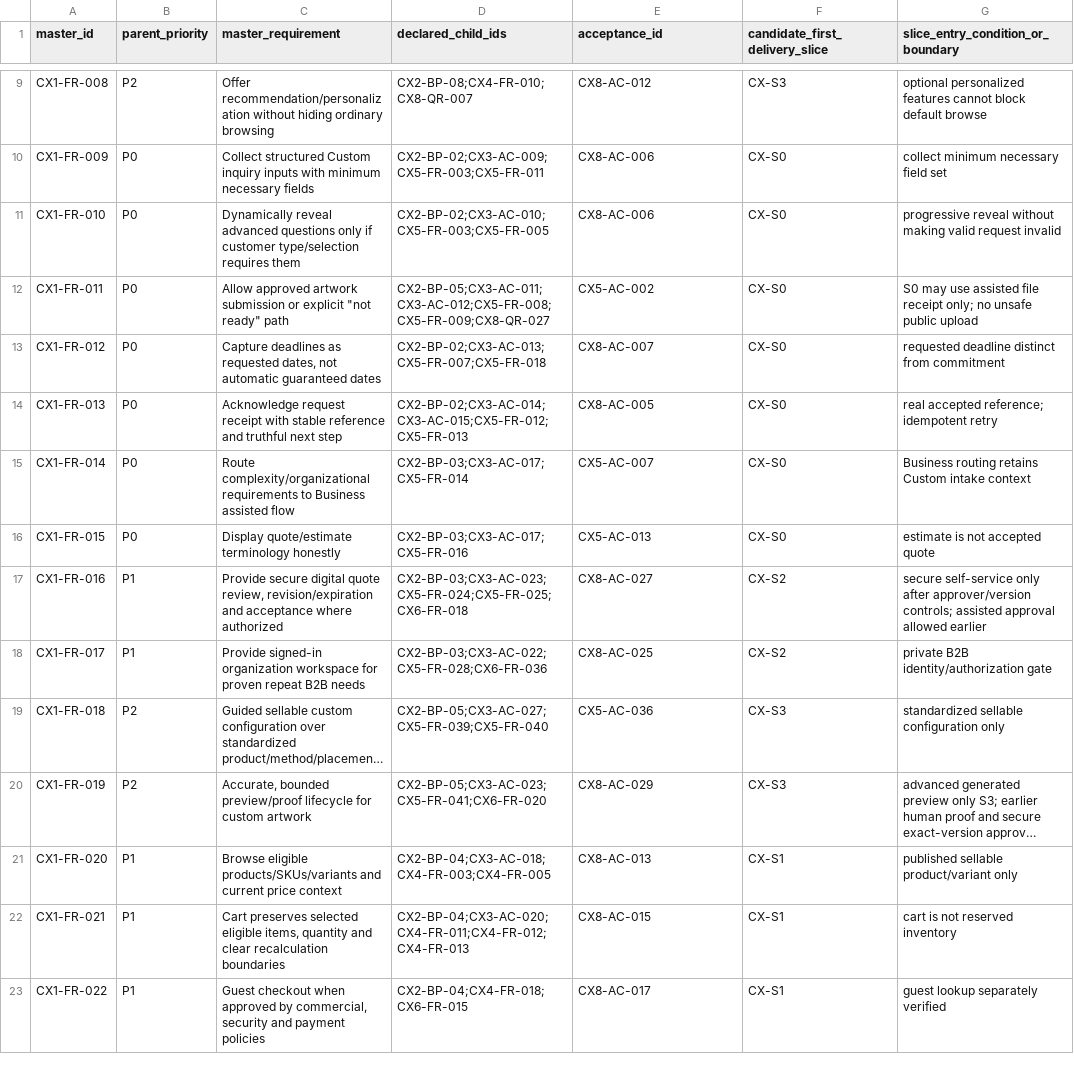
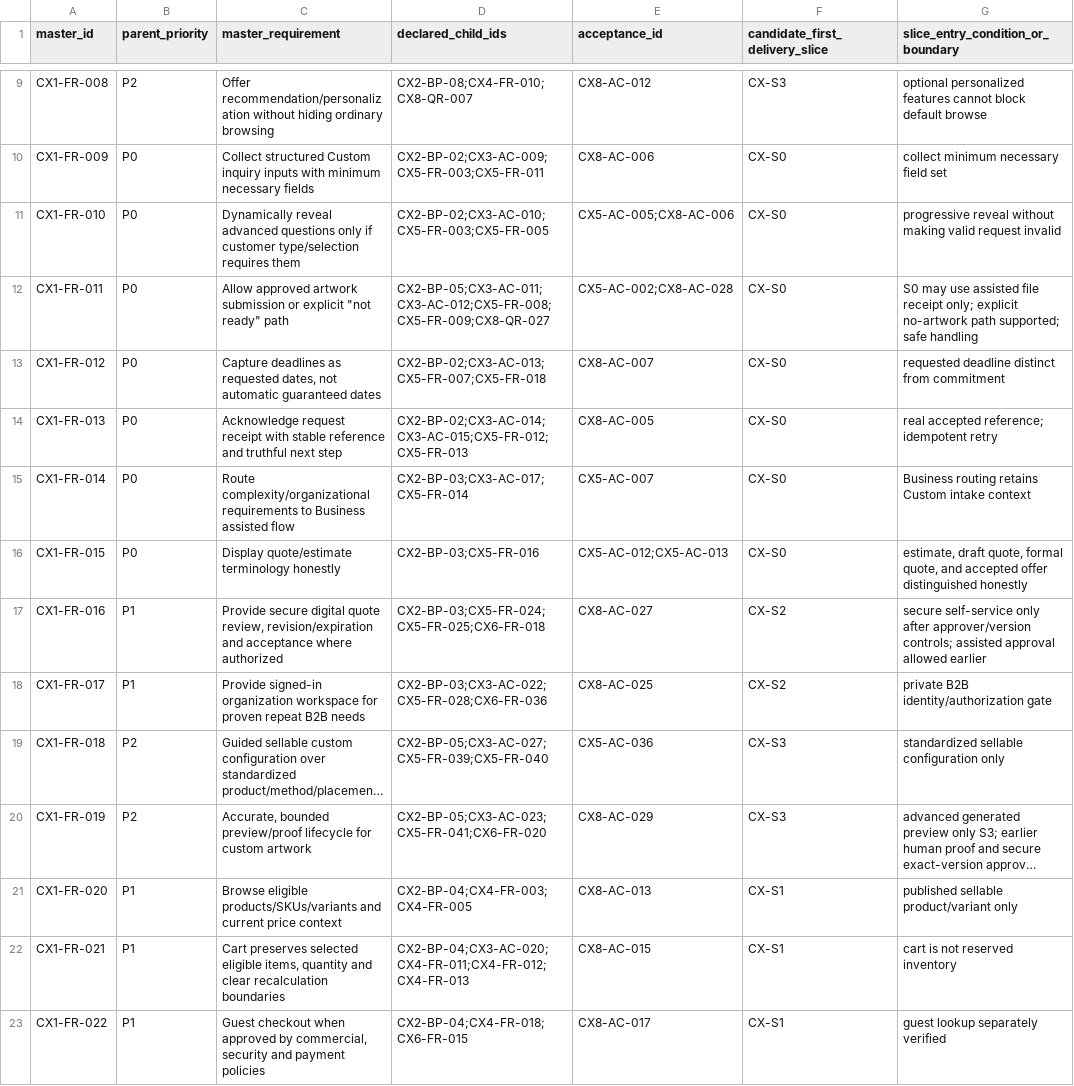
Before and after one commit to Rizkybuilds/bisnishub, a CSV file: systems/mgbos/docs/product/teestock-customer-platform/CX-PKG-TRACE-R1.csv, drawn as a sheet; only a part is shown, gaps mark what is left out; long unchanged cells end in …; the diff covers the shown part only; the diff names each change by its address in the sheet, - before the commit and + after, or states it on an @@ line.

Commit message:
docs(teestock): enforce semantic traceability and CX-03 matrix consistency

```diff
--- a/systems/mgbos/docs/product/teestock-customer-platform/CX-PKG-TRACE-R1.csv
+++ b/systems/mgbos/docs/product/teestock-customer-platform/CX-PKG-TRACE-R1.csv
-E11 (acceptance_id): CX8-AC-006
+E11 (acceptance_id): CX5-AC-005;CX8-AC-006
-E12 (acceptance_id): CX5-AC-002
+E12 (acceptance_id): CX5-AC-002;CX8-AC-028
-G12: …receipt only; no unsafe public upload
+G12: …receipt only; explicit no-artwork path supported; safe handling
-D16 (declared_child_ids): CX2-BP-03;CX3-AC-017;CX5-FR-016
+D16 (declared_child_ids): CX2-BP-03;CX5-FR-016
-E16 (acceptance_id): CX5-AC-013
+E16 (acceptance_id): CX5-AC-012;CX5-AC-013
-G16: estimate is not accepted quote
+G16: estimate, draft quote, formal quote, and accepted offer distinguished honestly
-D17 (declared_child_ids): CX2-BP-03;CX3-AC-023;CX5-FR-024;CX5-FR-025;CX6-FR-018
+D17 (declared_child_ids): CX2-BP-03;CX5-FR-024;CX5-FR-025;CX6-FR-018
-D21 (declared_child_ids): CX2-BP-04;CX3-AC-018;CX4-FR-003;CX4-FR-005
+D21 (declared_child_ids): CX2-BP-04;CX4-FR-003;CX4-FR-005
```
Also changed, not shown: 16 edited cells elsewhere in this file, 8 other files.
